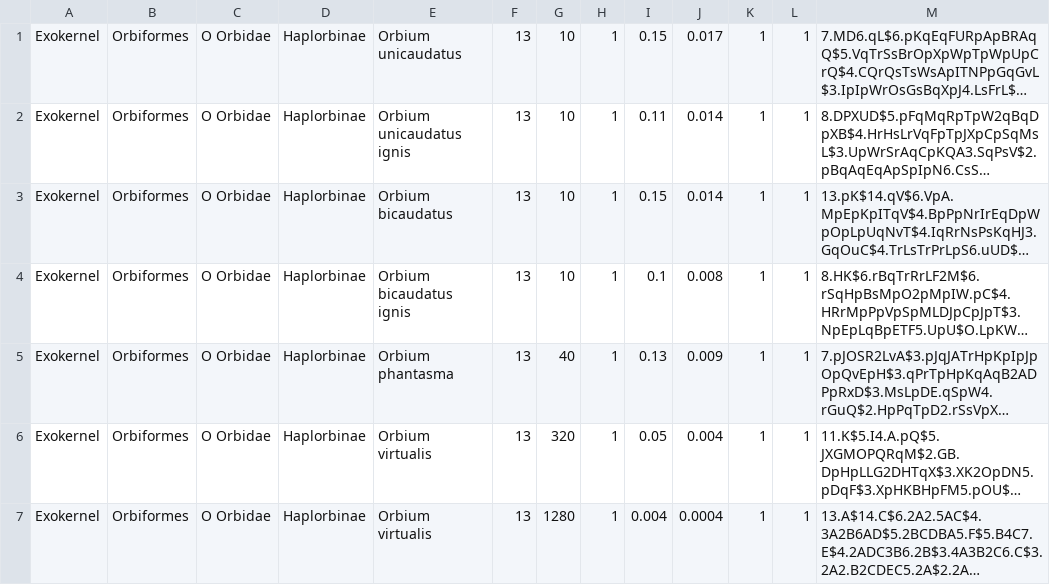
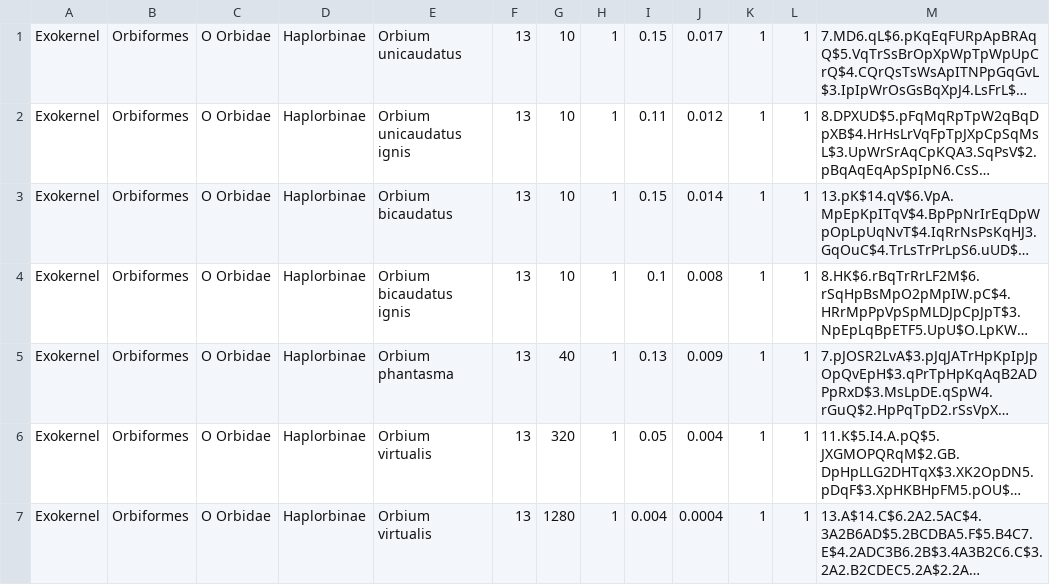
Before and after one commit to bastiansg/lenia, a CSV file: animals.csv, drawn as a sheet; only a part is shown; long unchanged cells end in …; the diff names each change by its address in the sheet, - before the commit and + after, or states it on an @@ line.

```diff
--- a/animals.csv
+++ b/animals.csv
-J2: 0.014
+J2: 0.012
```
Also changed, not shown: 5 other files.
